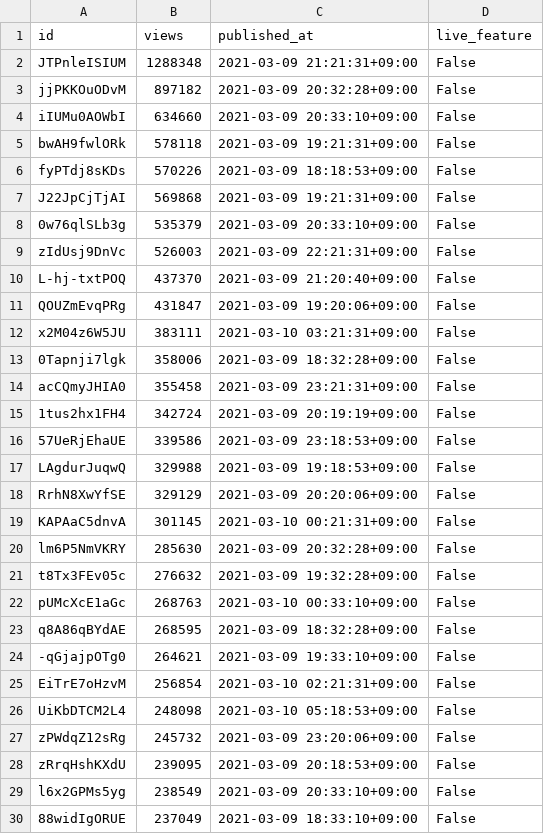
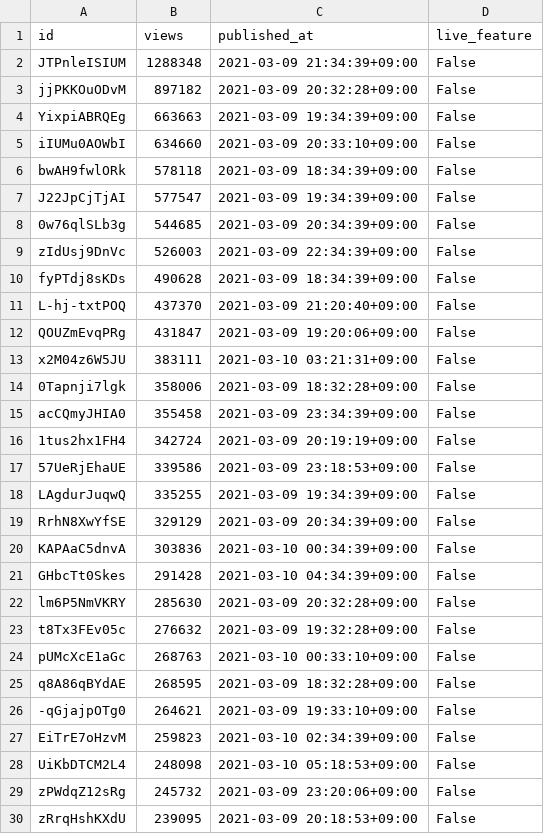
Before and after one commit to cross-internet/api, a CSV file: public/invidious_videos.csv, drawn as a sheet; only a part is shown; the shorter side is filled out with more unchanged rows; the diff covers the shown part only.

```diff
--- a/public/invidious_videos.csv
+++ b/public/invidious_videos.csv
@@ -1,10 +1,11 @@
 id,views,published_at,live_feature
-JTPnleISIUM,1288348,2021-03-09 21:21:31+09:00,False
+JTPnleISIUM,1288348,2021-03-09 21:34:39+09:00,False
 jjPKKOuODvM,897182,2021-03-09 20:32:28+09:00,False
+YixpiABRQEg,663663,2021-03-09 19:34:39+09:00,False
 iIUMu0AOWbI,634660,2021-03-09 20:33:10+09:00,False
-bwAH9fwlORk,578118,2021-03-09 19:21:31+09:00,False
-fyPTdj8sKDs,570226,2021-03-09 18:18:53+09:00,False
-J22JpCjTjAI,569868,2021-03-09 19:21:31+09:00,False
-0w76qlSLb3g,535379,2021-03-09 20:33:10+09:00,False
-zIdUsj9DnVc,526003,2021-03-09 22:21:31+09:00,False
+bwAH9fwlORk,578118,2021-03-09 18:34:39+09:00,False
+J22JpCjTjAI,577547,2021-03-09 19:34:39+09:00,False
+0w76qlSLb3g,544685,2021-03-09 20:34:39+09:00,False
+zIdUsj9DnVc,526003,2021-03-09 22:34:39+09:00,False
+fyPTdj8sKDs,490628,2021-03-09 18:34:39+09:00,False
 L-hj-txtPOQ,437370,2021-03-09 21:20:40+09:00,False
@@ -13,8 +14,9 @@ x2M04z6W5JU,383111,2021-03-10 03:21:31+09:00,False
 0Tapnji7lgk,358006,2021-03-09 18:32:28+09:00,False
-acCQmyJHIA0,355458,2021-03-09 23:21:31+09:00,False
+acCQmyJHIA0,355458,2021-03-09 23:34:39+09:00,False
 1tus2hx1FH4,342724,2021-03-09 20:19:19+09:00,False
 57UeRjEhaUE,339586,2021-03-09 23:18:53+09:00,False
-LAgdurJuqwQ,329988,2021-03-09 19:18:53+09:00,False
-RrhN8XwYfSE,329129,2021-03-09 20:20:06+09:00,False
-KAPAaC5dnvA,301145,2021-03-10 00:21:31+09:00,False
+LAgdurJuqwQ,335255,2021-03-09 19:34:39+09:00,False
+RrhN8XwYfSE,329129,2021-03-09 20:34:39+09:00,False
+KAPAaC5dnvA,303836,2021-03-10 00:34:39+09:00,False
+GHbcTt0Skes,291428,2021-03-10 04:34:39+09:00,False
 lm6P5NmVKRY,285630,2021-03-09 20:32:28+09:00,False
@@ -24,3 +26,3 @@ q8A86qBYdAE,268595,2021-03-09 18:32:28+09:00,False
 -qGjajpOTg0,264621,2021-03-09 19:33:10+09:00,False
-EiTrE7oHzvM,256854,2021-03-10 02:21:31+09:00,False
+EiTrE7oHzvM,259823,2021-03-10 02:34:39+09:00,False
 UiKbDTCM2L4,248098,2021-03-10 05:18:53+09:00,False
```
Also changed, not shown: 1 added row, 2 removed rows and 7 edited cells elsewhere in this file, 3 other files.
